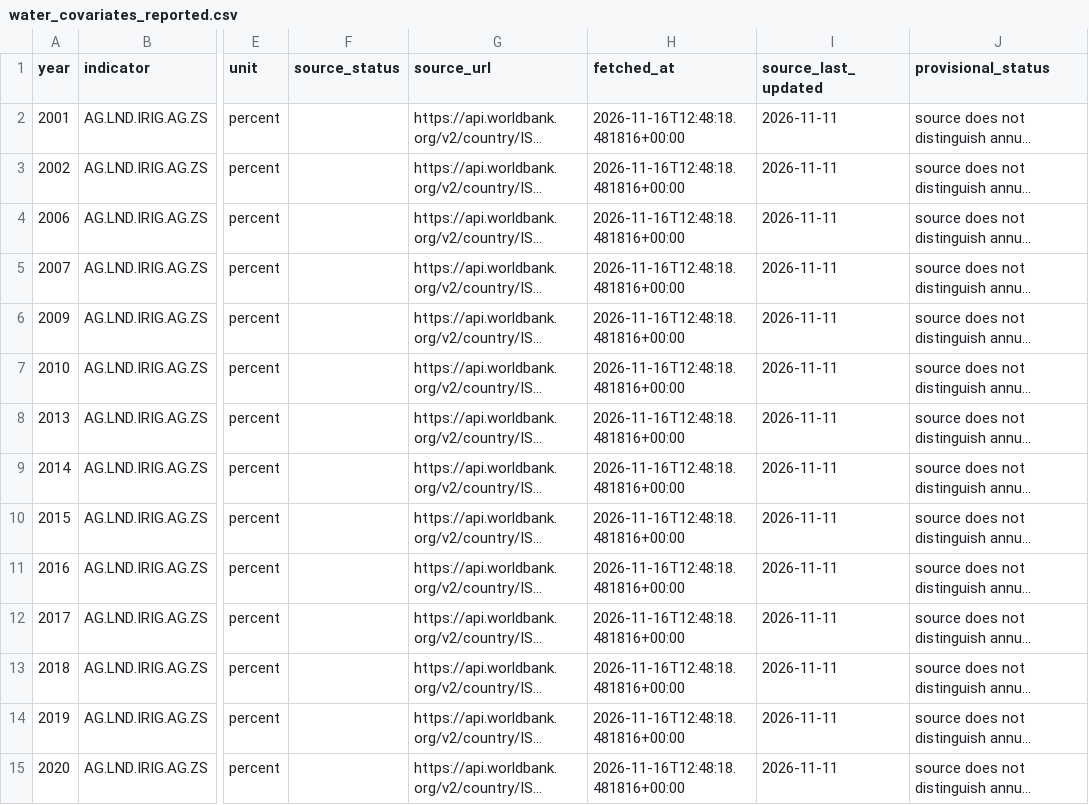
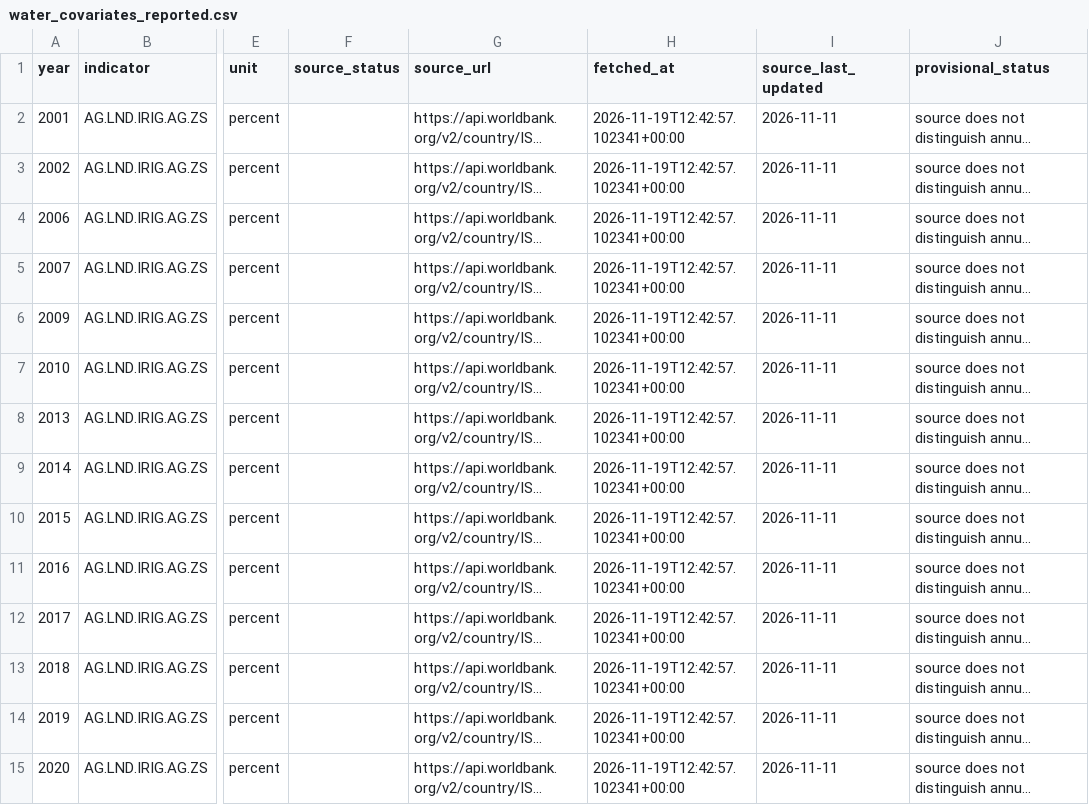
Before and after one commit to Biblejustin/israel-rain-agriculture, a CSV file: data/water_covariates_reported.csv, drawn as a sheet; only a part is shown, gaps mark what is left out; long unchanged cells end in …; the diff covers the shown part only; the diff names each change by its address in the sheet, - before the commit and + after, or states it on an @@ line.

```diff
--- a/data/water_covariates_reported.csv
+++ b/data/water_covariates_reported.csv
-H2:H15 (fetched_at): 2026-11-16T12:48:18.481816+00:00
+H2:H15 (fetched_at): 2026-11-19T12:42:57.102341+00:00
```
Also changed, not shown: 108 edited cells elsewhere in this file, 5 other files.
